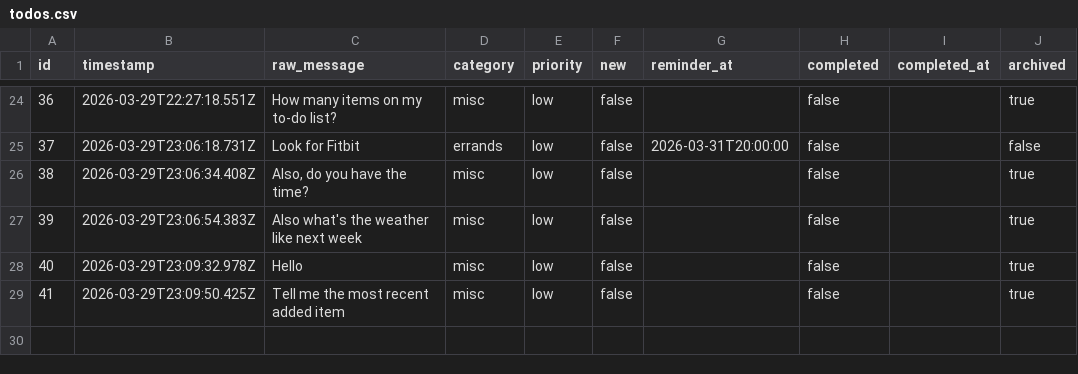
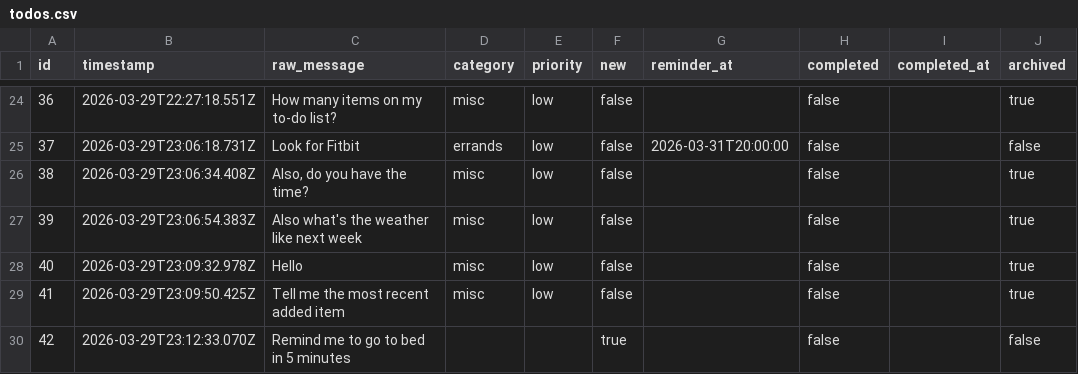
Before and after one commit to ChilliByte/stream-todo, a CSV file: todos.csv, drawn as a sheet; only a part is shown, gaps mark what is left out; the diff names each change by its address in the sheet, - before the commit and + after, or states it on an @@ line.

Commit message:
add: Remind me to go to bed in 5 minutes

```diff
--- a/todos.csv
+++ b/todos.csv
+row 30: 42 | 2026-03-29T23:12:33.070Z | Remind me to go to bed in 5 minutes |  |  | true |  | false |  | false
```
